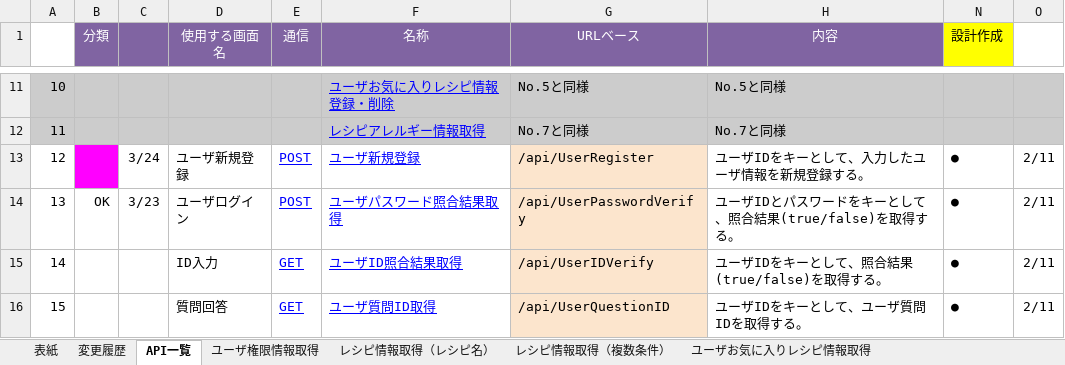
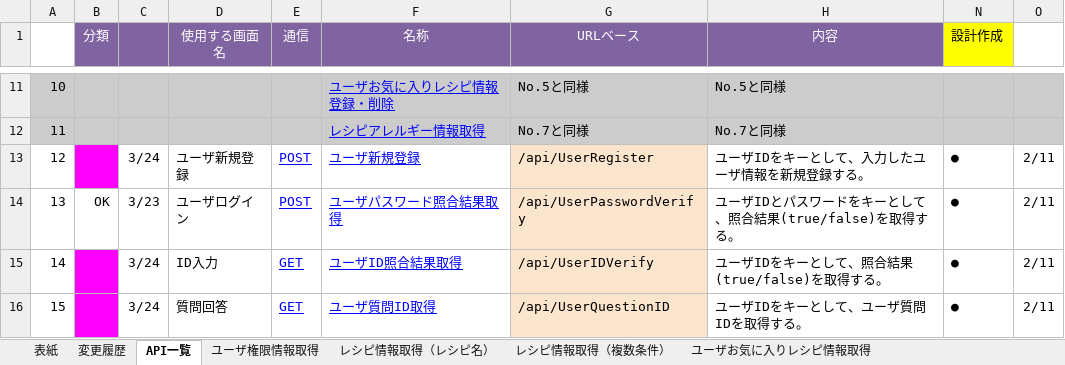
Before and after one commit to Fukuta-Y/Jashin_CAS_doc, an Excel workbook: 画面設計/API仕様書(CAS).xlsx, sheet API一覧, drawn as a sheet; only a part is shown, gaps mark what is left out; values as stored, in another font and other column widths than the file's, no borders; charts and pictures not drawn; the diff covers the shown part only; the diff names each change by its address in the sheet, - before the commit and + after, or states it on an @@ line.

```diff
--- a/画面設計/API仕様書(CAS).xlsx (sheet API一覧)
+++ b/画面設計/API仕様書(CAS).xlsx (sheet API一覧)
-B15:B16 fill: none
+B15:B16 fill: #FF00FF
-C15:C16: (empty)
+C15:C16: 3/24
```
Also changed, not shown: 9 edited cells and cell formats elsewhere in this sheet, sheet ユーザ新規登録, sheet 変更履歴.
